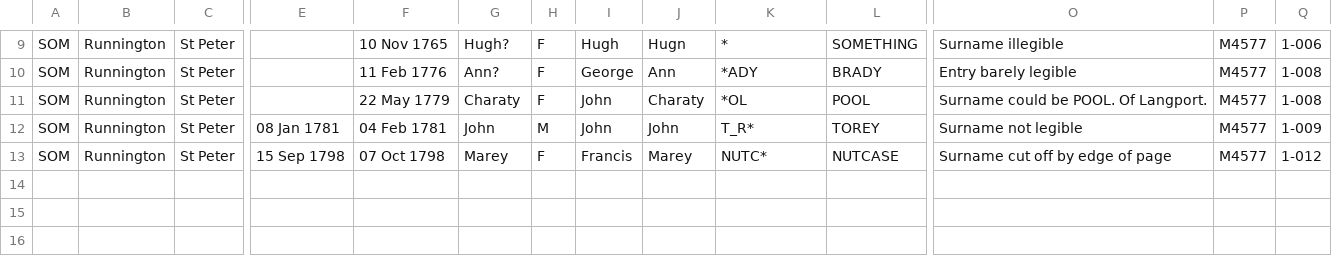
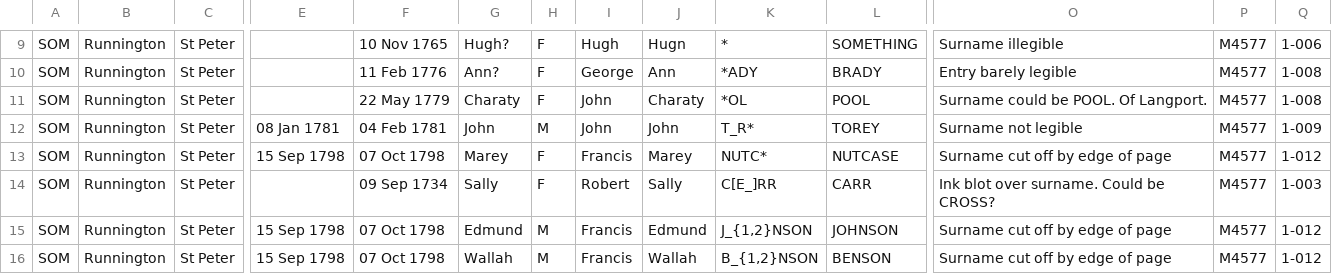
Before and after one commit to FreeUKGen/MyopicVicar, a CSV file: test_data/freereg1_csvs/artificial/ucf_star.csv, drawn as a sheet; only a part is shown, gaps mark what is left out; rows hold the shown columns only; the diff names each change by its address in the sheet, - before the commit and + after, or states it on an @@ line.

```diff
--- a/test_data/freereg1_csvs/artificial/ucf_star.csv
+++ b/test_data/freereg1_csvs/artificial/ucf_star.csv
+row 14: SOM | Runnington | St Peter |  | 09 Sep 1734 | Sally | F | Robert | Sally | C[E_]RR | CARR | Ink blot over surname. Could be CROSS? | M4577 | 1-003
+row 15: SOM | Runnington | St Peter | 15 Sep 1798 | 07 Oct 1798 | Edmund | M | Francis | Edmund | J_{1,2}NSON | JOHNSON | Surname cut off by edge of page | M4577 | 1-012
+row 16: SOM | Runnington | St Peter | 15 Sep 1798 | 07 Oct 1798 | Wallah | M | Francis | Wallah | B_{1,2}NSON | BENSON | Surname cut off by edge of page | M4577 | 1-012
```
Also changed, not shown: test_data/freereg1_csvs/artificial/ucf_nostar.csv, 1 other file.
